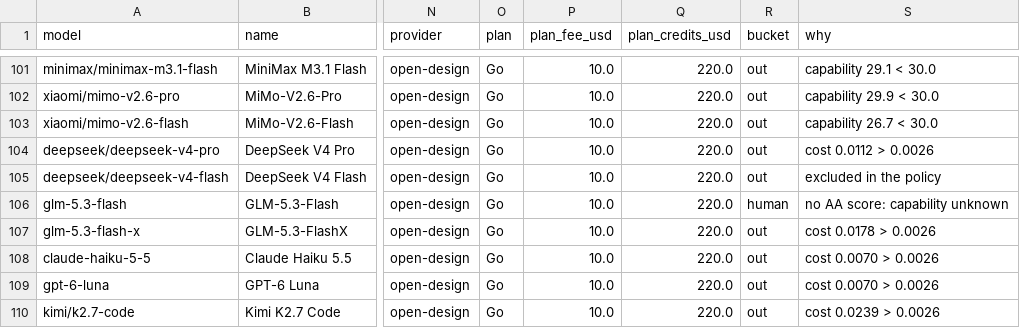
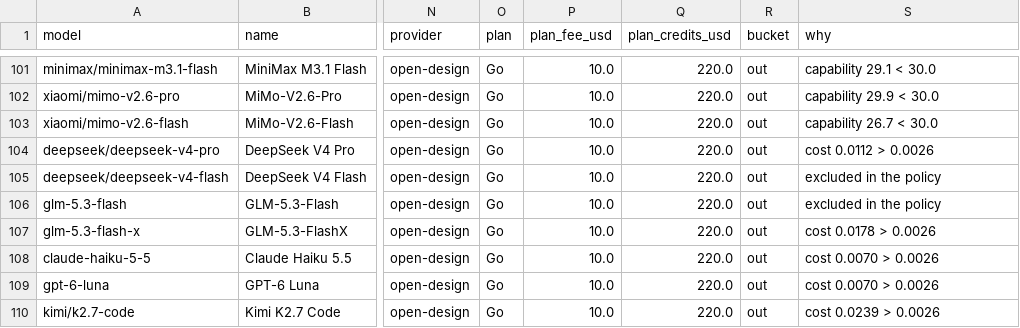
Before and after one commit to jacano/model-bench, a CSV file: shortlist-2026-11-11.csv, drawn as a sheet; only a part is shown, gaps mark what is left out; the diff names each change by its address in the sheet, - before the commit and + after, or states it on an @@ line.

Commit message:
data: GLM 5.3 Flash is out on OpenDesign too
The Command Code measurement said 74 tok/s; the owner says the lane at
OpenDesign behaves the same, and it is the same model on another route. Recorded
as a decision per lane rather than assumed from the other one.

The waiting list is empty: 111 models, 4 to the battery, 107 out.

```diff
--- a/shortlist-2026-11-11.csv
+++ b/shortlist-2026-11-11.csv
-R106 (bucket): human
+R106 (bucket): out
-S106 (why): no AA score: capability unknown
+S106 (why): excluded in the policy
```
Also changed, not shown: 1 other file.
